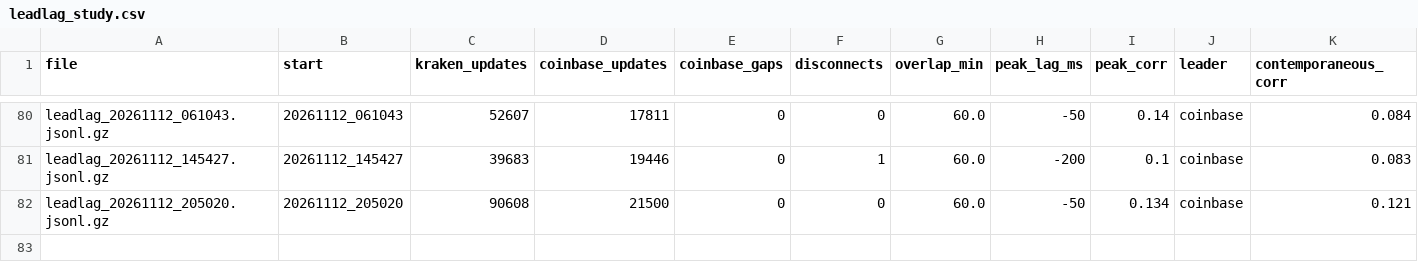
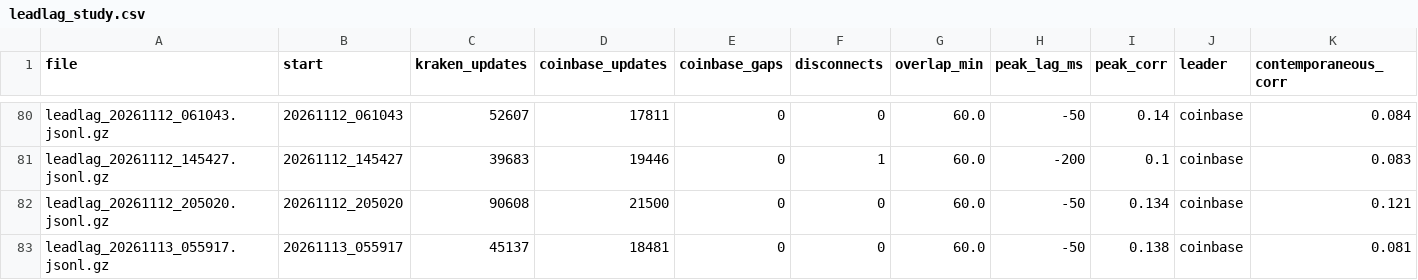
Before and after one commit to ZhuBryan/BullPen, a CSV file: leadlag_study.csv, drawn as a sheet; only a part is shown, gaps mark what is left out; the diff names each change by its address in the sheet, - before the commit and + after, or states it on an @@ line.

```diff
--- a/leadlag_study.csv
+++ b/leadlag_study.csv
+row 83: leadlag_20261113_055917.jsonl.gz | 20261113_055917 | 45137 | 18481 | 0 | 0 | 60.0 | -50 | 0.138 | coinbase | 0.081
```
Also changed, not shown: paper.csv, study.csv, 3 other files.
